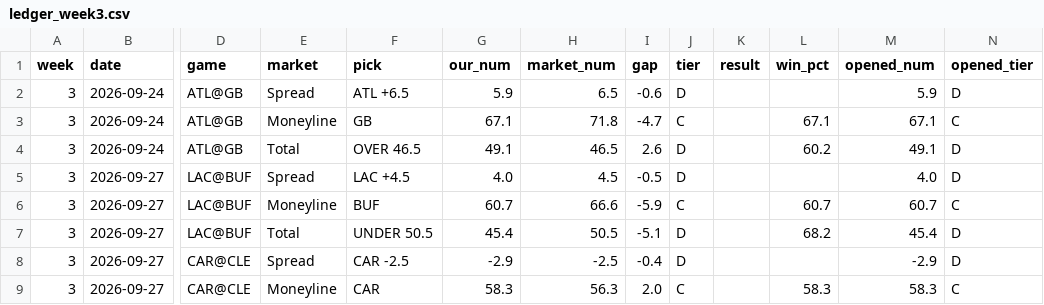
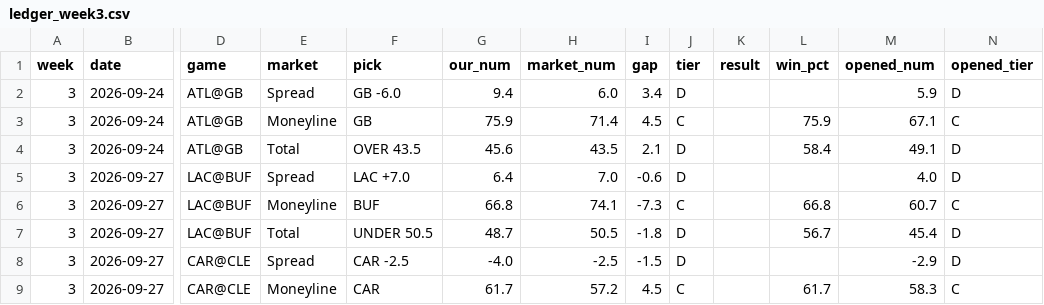
Before and after one commit to fourty2se7en/nfl-card, a CSV file: scripts/ledger_week3.csv, drawn as a sheet; only a part is shown, gaps mark what is left out; the diff covers the shown part only; the diff names each change by its address in the sheet, - before the commit and + after, or states it on an @@ line.

```diff
--- a/scripts/ledger_week3.csv
+++ b/scripts/ledger_week3.csv
-F2 (pick): ATL +6.5
+F2 (pick): GB -6.0
-G2 (our_num): 5.9
+G2 (our_num): 9.4
-H2 (market_num): 6.5
+H2 (market_num): 6.0
-I2 (gap): -0.6
+I2 (gap): 3.4
-G3 (our_num): 67.1
+G3 (our_num): 75.9
-H3 (market_num): 71.8
+H3 (market_num): 71.4
-I3 (gap): -4.7
+I3 (gap): 4.5
-L3 (win_pct): 67.1
+L3 (win_pct): 75.9
-F4 (pick): OVER 46.5
+F4 (pick): OVER 43.5
-G4 (our_num): 49.1
+G4 (our_num): 45.6
-H4 (market_num): 46.5
+H4 (market_num): 43.5
-I4 (gap): 2.6
+I4 (gap): 2.1
-L4 (win_pct): 60.2
+L4 (win_pct): 58.4
-F5 (pick): LAC +4.5
+F5 (pick): LAC +7.0
-G5 (our_num): 4.0
+G5 (our_num): 6.4
-H5 (market_num): 4.5
+H5 (market_num): 7.0
-I5 (gap): -0.5
+I5 (gap): -0.6
-G6 (our_num): 60.7
+G6 (our_num): 66.8
-H6 (market_num): 66.6
+H6 (market_num): 74.1
-I6 (gap): -5.9
+I6 (gap): -7.3
-L6 (win_pct): 60.7
+L6 (win_pct): 66.8
-G7 (our_num): 45.4
+G7 (our_num): 48.7
-I7 (gap): -5.1
+I7 (gap): -1.8
-L7 (win_pct): 68.2
+L7 (win_pct): 56.7
-G8 (our_num): -2.9
+G8 (our_num): -4.0
-I8 (gap): -0.4
+I8 (gap): -1.5
-G9 (our_num): 58.3
+G9 (our_num): 61.7
-H9 (market_num): 56.3
+H9 (market_num): 57.2
-I9 (gap): 2.0
+I9 (gap): 4.5
-L9 (win_pct): 58.3
+L9 (win_pct): 61.7
```
Also changed, not shown: 165 edited cells elsewhere in this file, scripts/elo_ratings.csv, scripts/ledger_history.csv, 8 other files.
